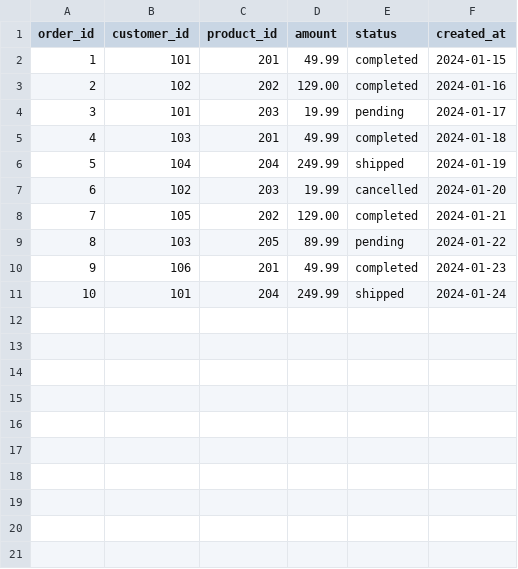
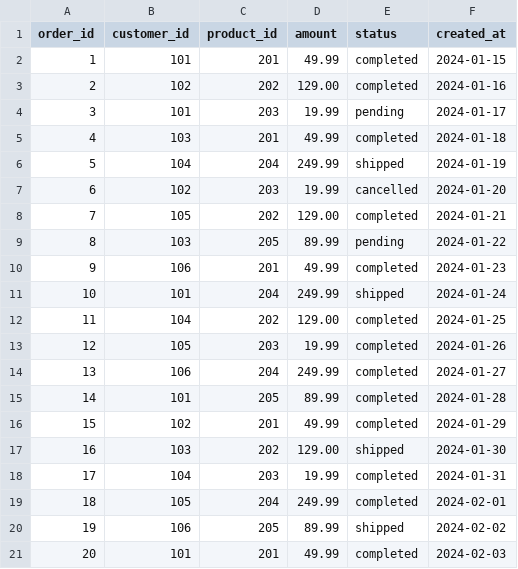
Before and after one commit to NoeFischer/dbt-contracts-demo, a CSV file: seeds/raw_orders.csv, drawn as a sheet.

```diff
--- a/seeds/raw_orders.csv
+++ b/seeds/raw_orders.csv
@@ -11 +11,11 @@ order_id,customer_id,product_id,amount,status,created_at
 10,101,204,249.99,shipped,2024-01-24
+11,104,202,129.00,completed,2024-01-25
+12,105,203,19.99,completed,2024-01-26
+13,106,204,249.99,completed,2024-01-27
+14,101,205,89.99,completed,2024-01-28
+15,102,201,49.99,completed,2024-01-29
+16,103,202,129.00,shipped,2024-01-30
+17,104,203,19.99,completed,2024-01-31
+18,105,204,249.99,completed,2024-02-01
+19,106,205,89.99,shipped,2024-02-02
+20,101,201,49.99,completed,2024-02-03
```
Also changed, not shown: 4 other files.
